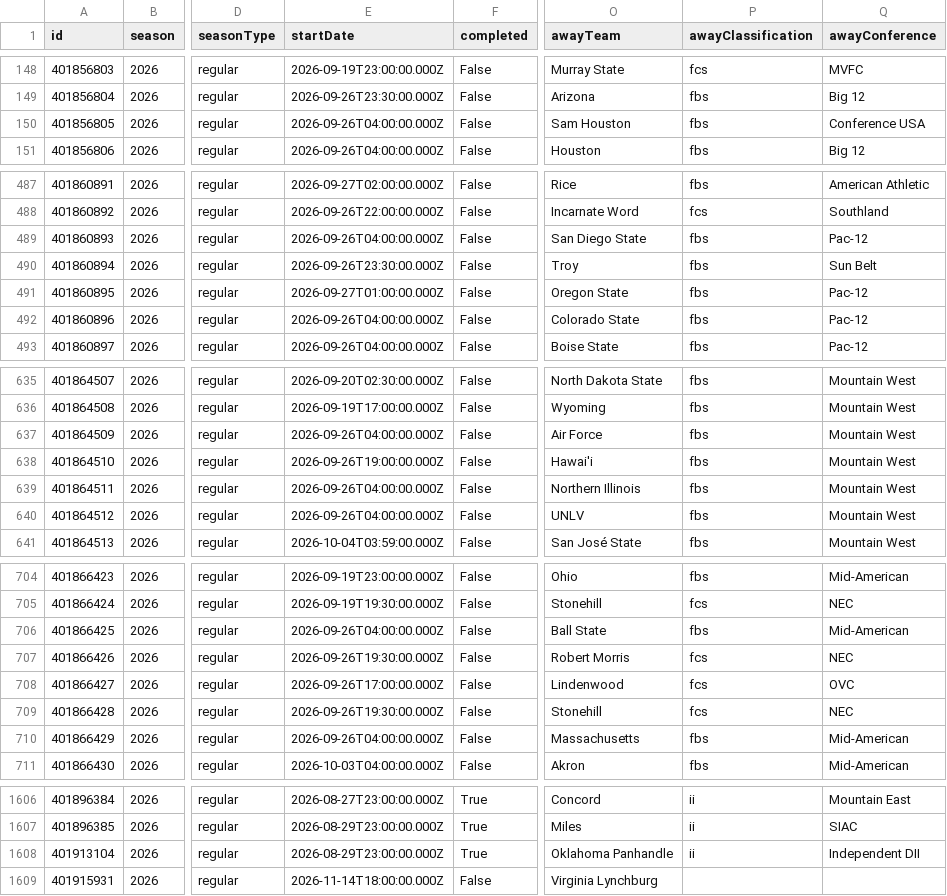
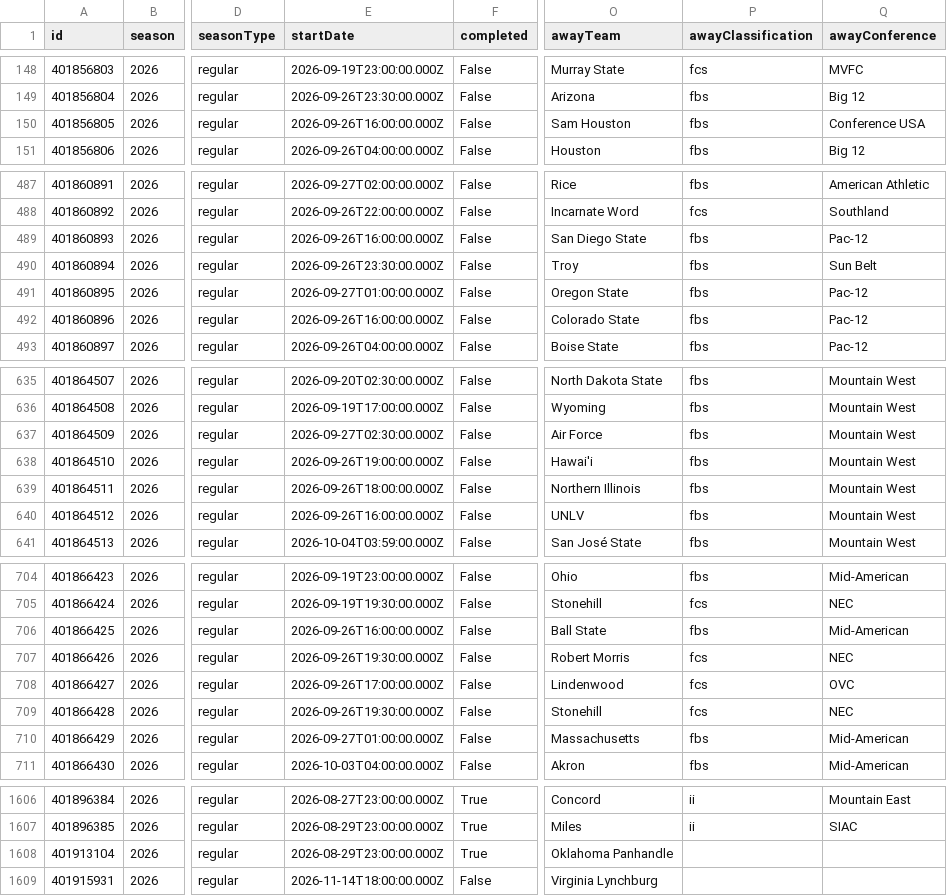
Before and after one commit to sirgippy/GippyRank4, a CSV file: data/processed/cfbd/games.csv, drawn as a sheet; only a part is shown, gaps mark what is left out; the diff covers the shown part only; the diff names each change by its address in the sheet, - before the commit and + after, or states it on an @@ line.

```diff
--- a/data/processed/cfbd/games.csv
+++ b/data/processed/cfbd/games.csv
-E150 (startDate): 2026-09-26T04:00:00.000Z
+E150 (startDate): 2026-09-26T16:00:00.000Z
-E489 (startDate): 2026-09-26T04:00:00.000Z
+E489 (startDate): 2026-09-26T16:00:00.000Z
-E492 (startDate): 2026-09-26T04:00:00.000Z
+E492 (startDate): 2026-09-26T16:00:00.000Z
-E637 (startDate): 2026-09-26T04:00:00.000Z
+E637 (startDate): 2026-09-27T02:30:00.000Z
-E639 (startDate): 2026-09-26T04:00:00.000Z
+E639 (startDate): 2026-09-26T18:00:00.000Z
-E640 (startDate): 2026-09-26T04:00:00.000Z
+E640 (startDate): 2026-09-26T16:00:00.000Z
-E706 (startDate): 2026-09-26T04:00:00.000Z
+E706 (startDate): 2026-09-26T16:00:00.000Z
-E710 (startDate): 2026-09-26T04:00:00.000Z
+E710 (startDate): 2026-09-27T01:00:00.000Z
-P1608 (awayClassification): ii
+P1608 (awayClassification): (empty)
-Q1608 (awayConference): Independent DII
+Q1608 (awayConference): (empty)
```
Also changed, not shown: 46 edited cells elsewhere in this file, 41 other files.
